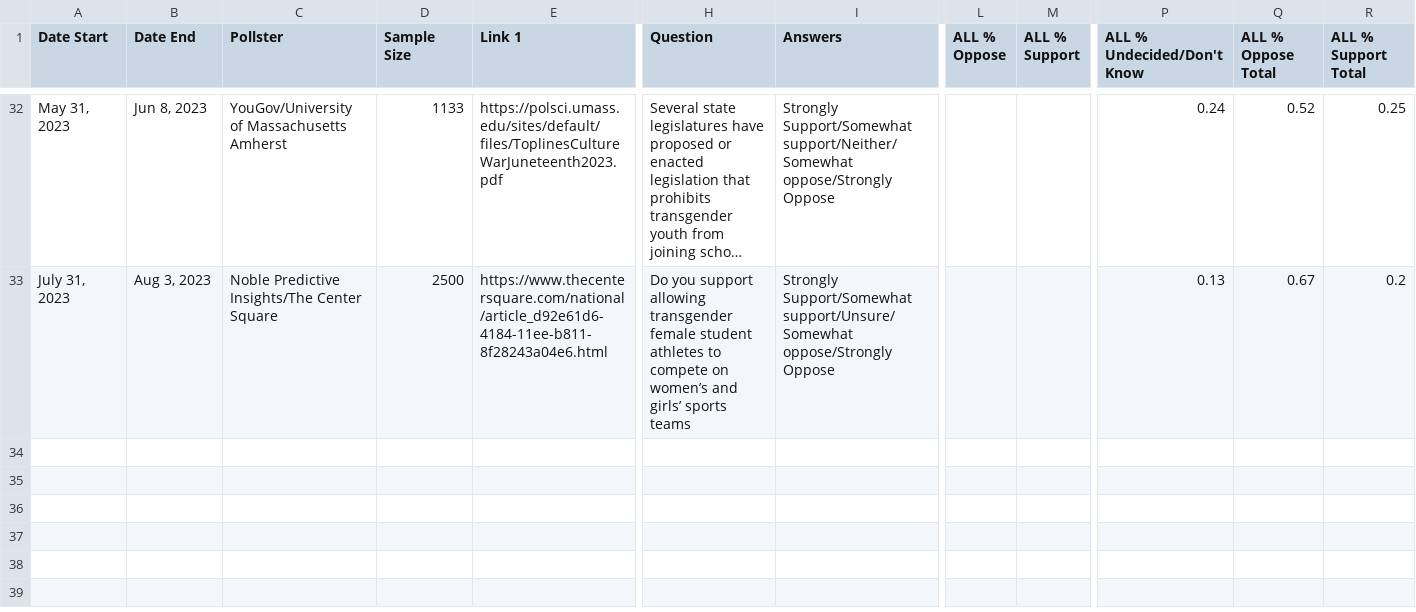
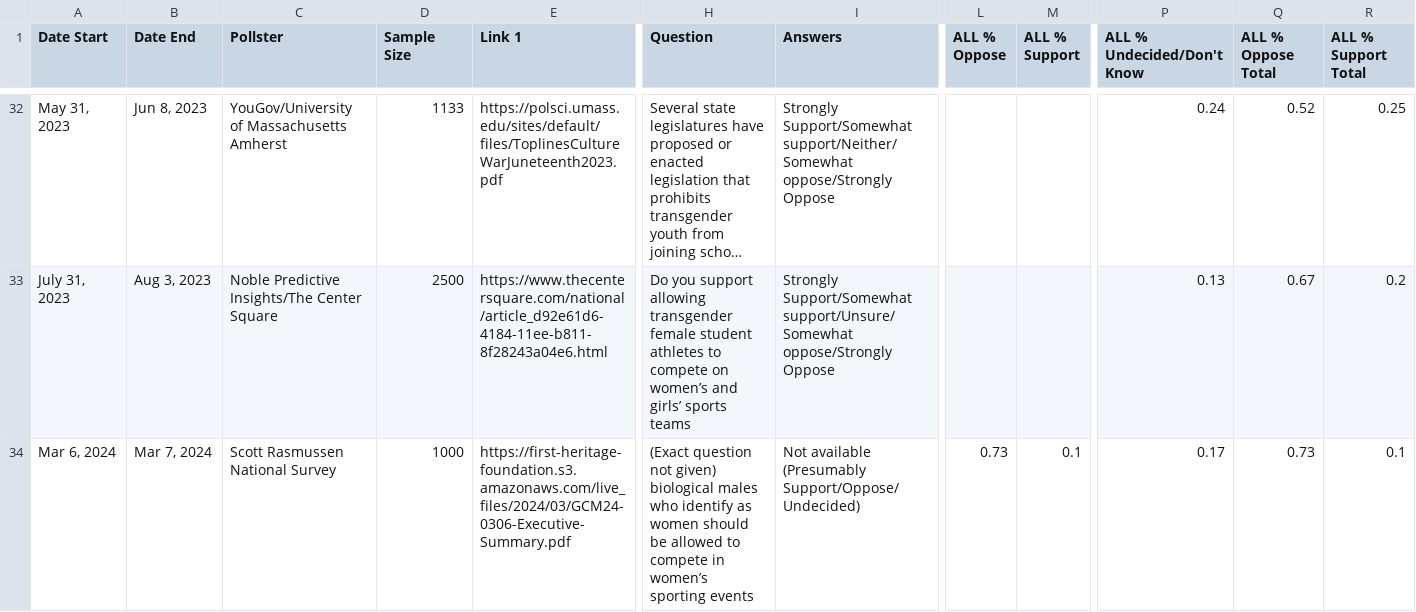
Before and after one commit to boysvswomen/trans-athlete-polling-usa, a CSV file: polling_data_evaluated.csv, drawn as a sheet; only a part is shown, gaps mark what is left out; long unchanged cells end in …; rows hold the shown columns only; the diff names each change by its address in the sheet, - before the commit and + after, or states it on an @@ line.

```diff
--- a/polling_data_evaluated.csv
+++ b/polling_data_evaluated.csv
+row 34: Mar 6, 2024 | Mar 7, 2024 | Scott Rasmussen National Survey | 1000 | https://first-heritage-foundation.s3.amazonaws.com/live_files/2024/03/GCM24-0306-Executive-Summary.pdf | (Exact question not given) biological males who identify as women should be allowed to compete in women’s sporting events | Not available (Presumably Support/Oppose/Undecided) | 0.73 | 0.1 | 0.17 | 0.73 | 0.1
```
Also changed, not shown: polling_data.csv.
